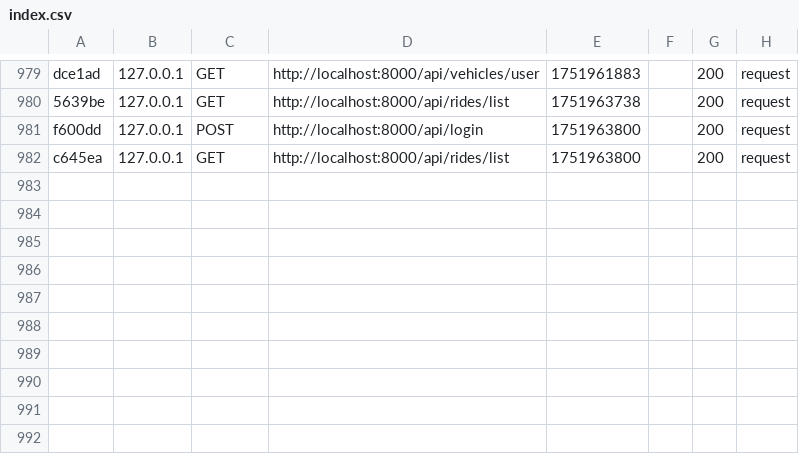
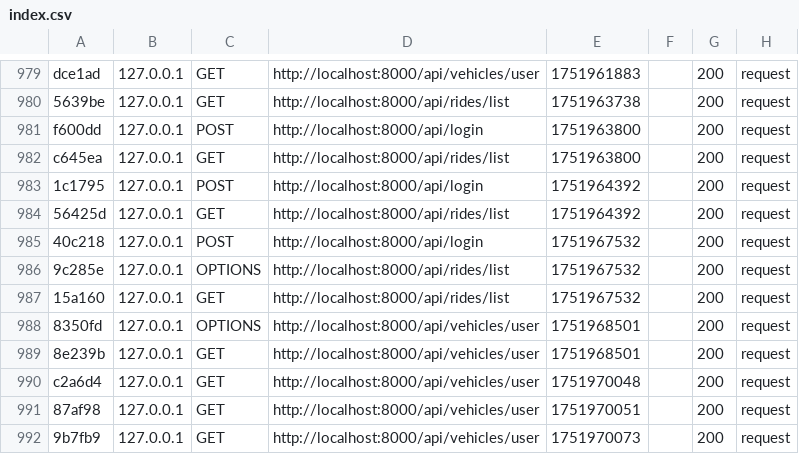
Before and after one commit to zhoche/EcoRideProject, a CSV file: backend/var/cache/dev/profiler/index.csv, drawn as a sheet; only a part is shown, gaps mark what is left out; the diff names each change by its address in the sheet, - before the commit and + after, or states it on an @@ line.

Commit message:
profile driver : map OK

```diff
--- a/backend/var/cache/dev/profiler/index.csv
+++ b/backend/var/cache/dev/profiler/index.csv
+row 983: 1c1795 | 127.0.0.1 | POST | http://localhost:8000/api/login | 1751964392 |  | 200 | request
+row 984: 56425d | 127.0.0.1 | GET | http://localhost:8000/api/rides/list | 1751964392 |  | 200 | request
+row 985: 40c218 | 127.0.0.1 | POST | http://localhost:8000/api/login | 1751967532 |  | 200 | request
+row 986: 9c285e | 127.0.0.1 | OPTIONS | http://localhost:8000/api/rides/list | 1751967532 |  | 200 | request
+row 987: 15a160 | 127.0.0.1 | GET | http://localhost:8000/api/rides/list | 1751967532 |  | 200 | request
+row 988: 8350fd | 127.0.0.1 | OPTIONS | http://localhost:8000/api/vehicles/user | 1751968501 |  | 200 | request
+row 989: 8e239b | 127.0.0.1 | GET | http://localhost:8000/api/vehicles/user | 1751968501 |  | 200 | request
+row 990: c2a6d4 | 127.0.0.1 | GET | http://localhost:8000/api/vehicles/user | 1751970048 |  | 200 | request
+row 991: 87af98 | 127.0.0.1 | GET | http://localhost:8000/api/vehicles/user | 1751970051 |  | 200 | request
+row 992: 9b7fb9 | 127.0.0.1 | GET | http://localhost:8000/api/vehicles/user | 1751970073 |  | 200 | request
```
Also changed, not shown: 10 other files.
